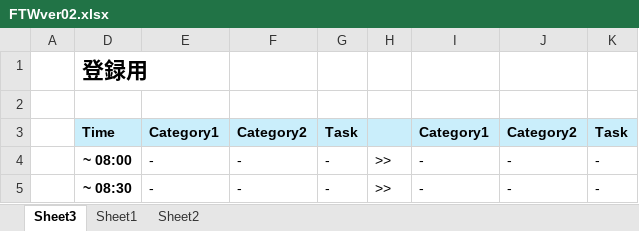
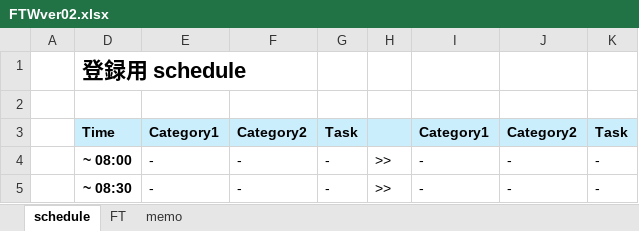
Before and after one commit to takuho01/util, an Excel workbook: TM/FTWver02.xlsx, sheet schedule, drawn as a sheet; only a part is shown; values as stored, in another font and other column widths than the file's, no borders; conditional formats not drawn; the diff names each change by its address in the sheet, - before the commit and + after, or states it on an @@ line.

```diff
--- a/TM/FTWver02.xlsx (sheet schedule)
+++ b/TM/FTWver02.xlsx (sheet schedule)
-sheet tab: Sheet3
+sheet tab: schedule
-sheet tab: Sheet2
+sheet tab: memo
-sheet tab: Sheet1
+sheet tab: FT
-D1: 登録用
+D1: 登録用 schedule
```
Also changed, not shown: hidden cells, charts or pictures, 1 other file.
